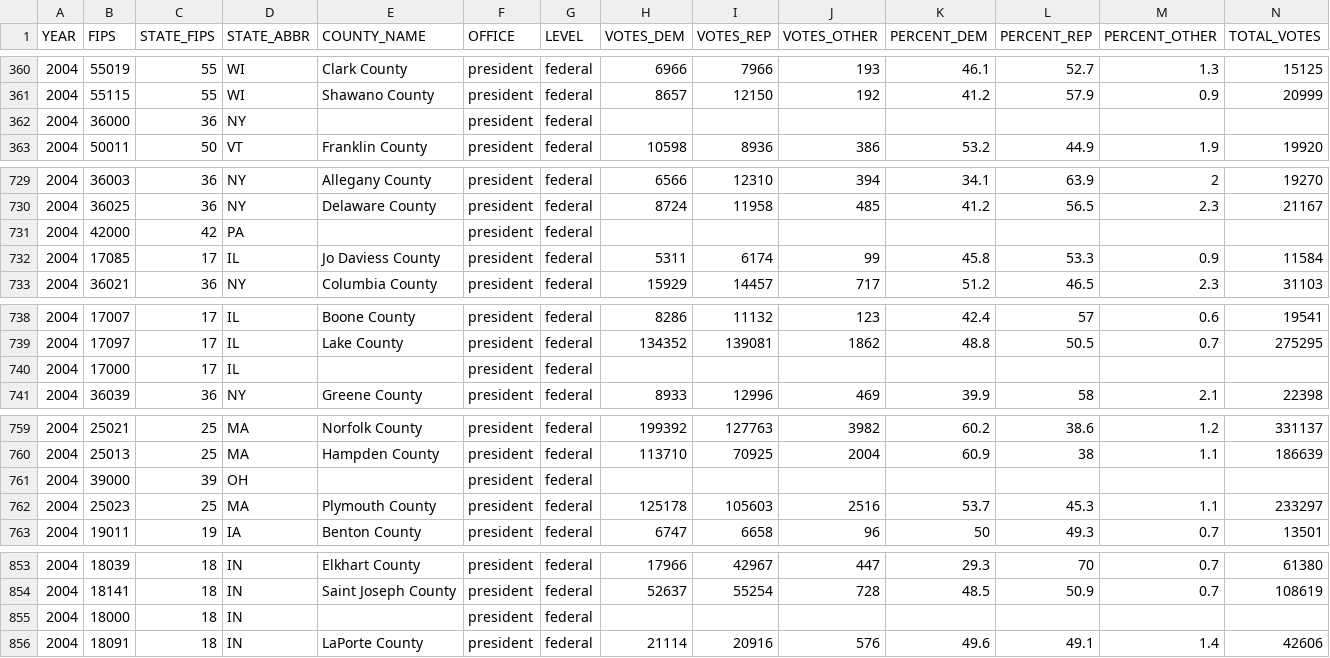
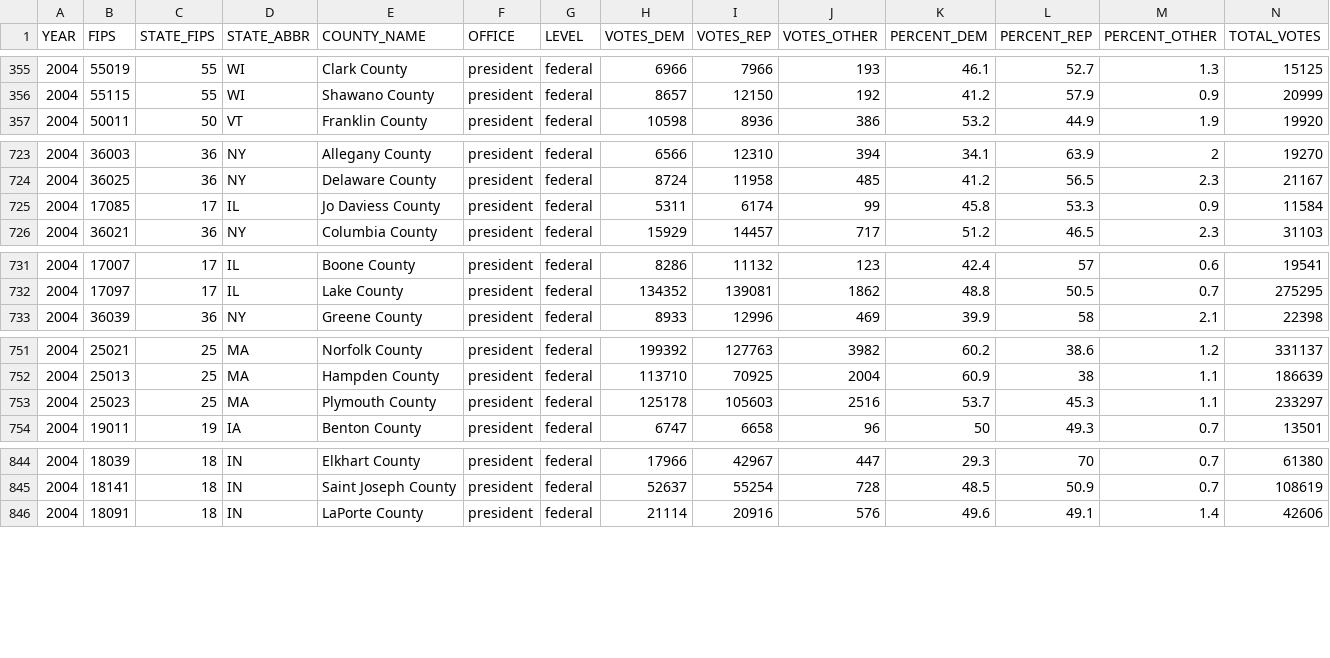
Before and after one commit to stoneyv/presidential_general_elections, a CSV file: output/2004_pres_election_by_county.csv, drawn as a sheet; only a part is shown, gaps mark what is left out; the diff covers the shown part only.

```diff
--- a/output/2004_pres_election_by_county.csv
+++ b/output/2004_pres_election_by_county.csv
@@ -361,3 +356,2 @@ YEAR,FIPS,STATE_FIPS,STATE_ABBR,COUNTY_NAME,OFFICE,LEVEL,VOTES_DEM,VOTES_REP,VOT
 2004,55115,55,WI,Shawano County,president,federal,8657,12150,192,41.2,57.9,0.9,20999
-2004,36000,36,NY,,president,federal,,,,,,,
 2004,50011,50,VT,Franklin County,president,federal,10598,8936,386,53.2,44.9,1.9,19920
@@ -730,3 +724,2 @@ YEAR,FIPS,STATE_FIPS,STATE_ABBR,COUNTY_NAME,OFFICE,LEVEL,VOTES_DEM,VOTES_REP,VOT
 2004,36025,36,NY,Delaware County,president,federal,8724,11958,485,41.2,56.5,2.3,21167
-2004,42000,42,PA,,president,federal,,,,,,,
 2004,17085,17,IL,Jo Daviess County,president,federal,5311,6174,99,45.8,53.3,0.9,11584
@@ -739,3 +732,2 @@ YEAR,FIPS,STATE_FIPS,STATE_ABBR,COUNTY_NAME,OFFICE,LEVEL,VOTES_DEM,VOTES_REP,VOT
 2004,17097,17,IL,Lake County,president,federal,134352,139081,1862,48.8,50.5,0.7,275295
-2004,17000,17,IL,,president,federal,,,,,,,
 2004,36039,36,NY,Greene County,president,federal,8933,12996,469,39.9,58,2.1,22398
@@ -760,3 +752,2 @@ YEAR,FIPS,STATE_FIPS,STATE_ABBR,COUNTY_NAME,OFFICE,LEVEL,VOTES_DEM,VOTES_REP,VOT
 2004,25013,25,MA,Hampden County,president,federal,113710,70925,2004,60.9,38,1.1,186639
-2004,39000,39,OH,,president,federal,,,,,,,
 2004,25023,25,MA,Plymouth County,president,federal,125178,105603,2516,53.7,45.3,1.1,233297
@@ -854,3 +845,2 @@ YEAR,FIPS,STATE_FIPS,STATE_ABBR,COUNTY_NAME,OFFICE,LEVEL,VOTES_DEM,VOTES_REP,VOT
 2004,18141,18,IN,Saint Joseph County,president,federal,52637,55254,728,48.5,50.9,0.7,108619
-2004,18000,18,IN,,president,federal,,,,,,,
 2004,18091,18,IN,LaPorte County,president,federal,21114,20916,576,49.6,49.1,1.4,42606
```
Also changed, not shown: 5 removed rows elsewhere in this file, output/2008_pres_election_by_county.csv, 4 other files.
